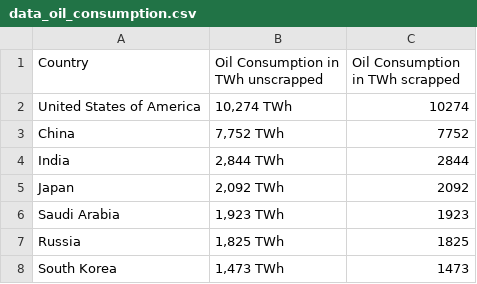
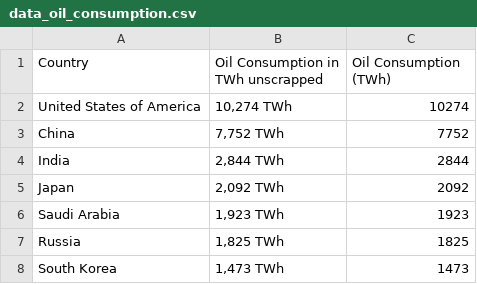
Before and after one commit to azaf0003/FIT3179HW9, a CSV file: data_oil_consumption.csv, drawn as a sheet; only a part is shown.

Commit message:
Update data_oil_consumption.csv

```diff
--- a/data_oil_consumption.csv
+++ b/data_oil_consumption.csv
@@ -1,2 +1,2 @@
-Country,Oil Consumption in TWh unscrapped,Oil Consumption in TWh scrapped
+Country,Oil Consumption in TWh unscrapped,Oil Consumption (TWh)
 United States of America,"10,274 TWh",10274
```
